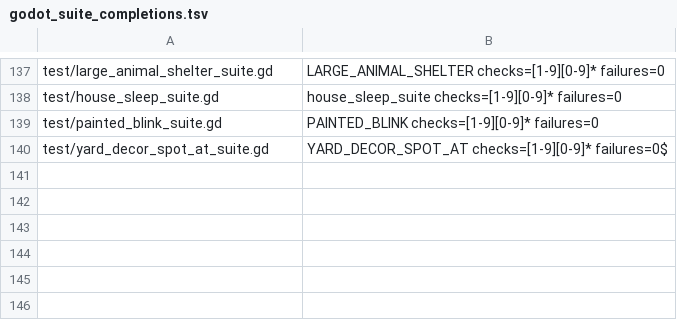
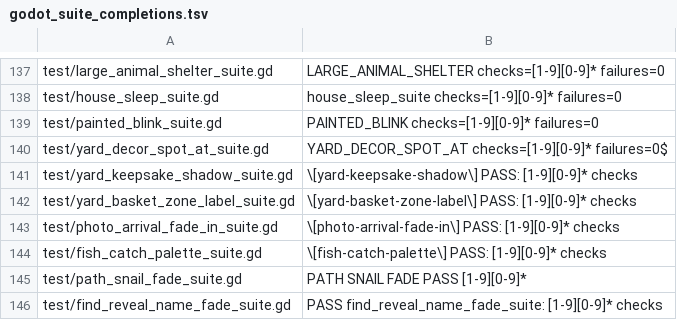
Before and after one commit to narutojzm1-dot/youjia, a TSV file: tools/lib/godot_suite_completions.tsv, drawn as a sheet; only a part is shown, gaps mark what is left out; the diff names each change by its address in the sheet, - before the commit and + after, or states it on an @@ line.

```diff
--- a/tools/lib/godot_suite_completions.tsv
+++ b/tools/lib/godot_suite_completions.tsv
+row 141: test/yard_keepsake_shadow_suite.gd | \[yard-keepsake-shadow\] PASS: [1-9][0-9]* checks
+row 142: test/yard_basket_zone_label_suite.gd | \[yard-basket-zone-label\] PASS: [1-9][0-9]* checks
+row 143: test/photo_arrival_fade_in_suite.gd | \[photo-arrival-fade-in\] PASS: [1-9][0-9]* checks
+row 144: test/fish_catch_palette_suite.gd | \[fish-catch-palette\] PASS: [1-9][0-9]* checks
+row 145: test/path_snail_fade_suite.gd | PATH SNAIL FADE PASS [1-9][0-9]*
+row 146: test/find_reveal_name_fade_suite.gd | PASS find_reveal_name_fade_suite: [1-9][0-9]* checks
```
Also changed, not shown: 2 other files.
